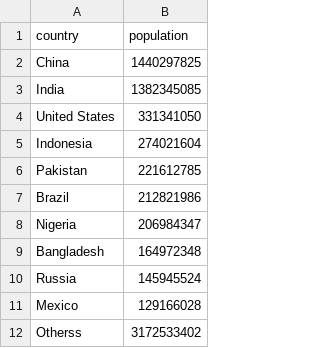
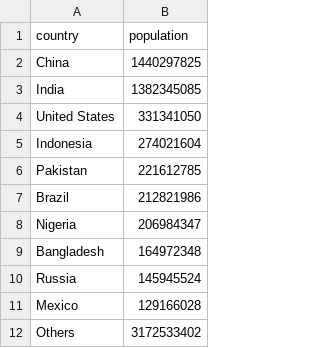
Before and after one commit to KuahJiaChen/Data-Visualisation-2, a CSV file: dataset/donut_chart_1.csv, drawn as a sheet.

Commit message:
Updated donut chart csv file

```diff
--- a/dataset/donut_chart_1.csv
+++ b/dataset/donut_chart_1.csv
@@ -11,2 +11,2 @@ Russia,145945524
 Mexico,129166028
-Otherss,3172533402
+Others,3172533402
```
